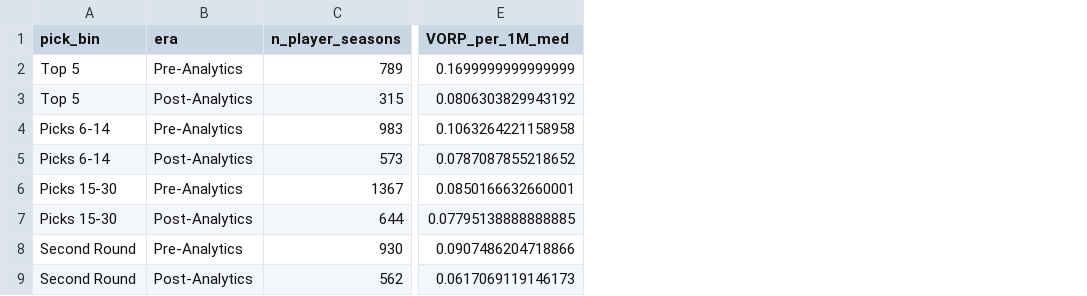
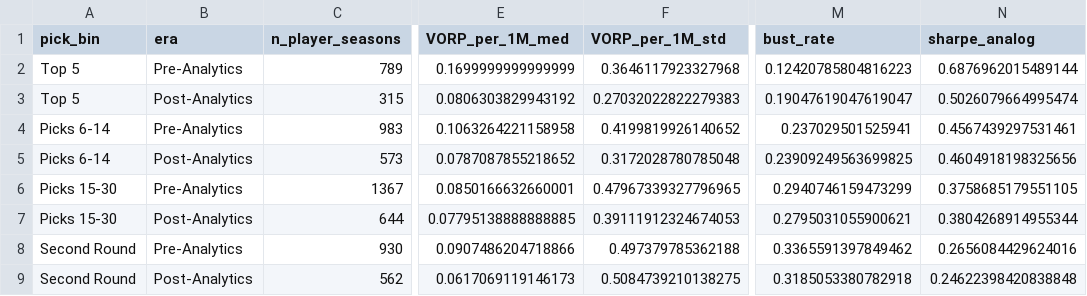
Before and after one commit to calebjwilliams/nba-draft-value-analysis, a CSV file: data/processed/summary_stats.csv, drawn as a sheet; only a part is shown, gaps mark what is left out; the diff names each change by its address in the sheet, - before the commit and + after, or states it on an @@ line.

Commit message:
feat: draft paper, dashboard paper view, and project updates
- Drafted full research paper (intro through conclusion, references,
  appendices) and exported to paper/FinalPaper.pdf
- Added paper view to dashboard: sidebar "View Paper" button, full-page
  render with sidebar table of contents navigation, and return button
- Updated summary stats, fig1, added fig4 (risk-return scatter)

```diff
--- a/data/processed/summary_stats.csv
+++ b/data/processed/summary_stats.csv
+column F (VORP_per_1M_std), rows 2-9: 0.3646117923327968 | 0.27032022822279383 | 0.4199819926140652 | 0.3172028780785048 | 0.47967339327796965 | 0.39111912324674053 | 0.497379785362188 | 0.5084739210138275
+column M (bust_rate), rows 2-9: 0.12420785804816223 | 0.19047619047619047 | 0.237029501525941 | 0.23909249563699825 | 0.2940746159473299 | 0.2795031055900621 | 0.3365591397849462 | 0.3185053380782918
+column N (sharpe_analog), rows 2-9: 0.6876962015489144 | 0.5026079664995474 | 0.4567439297531461 | 0.4604918198325656 | 0.3758685179551105 | 0.3804268914955344 | 0.2656084429624016 | 0.24622398420838848
```
Also changed, not shown: 7 other files.
